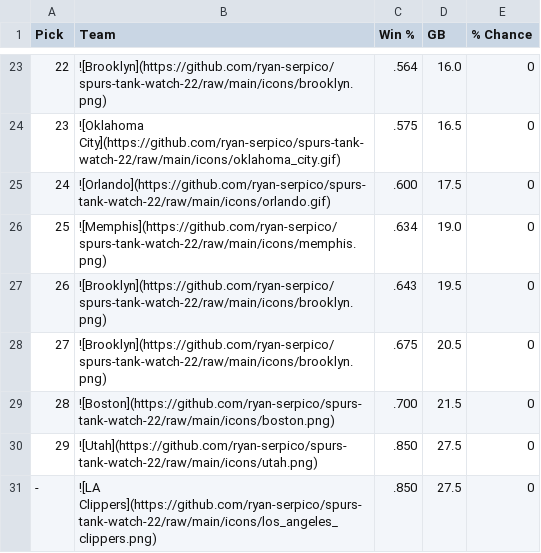
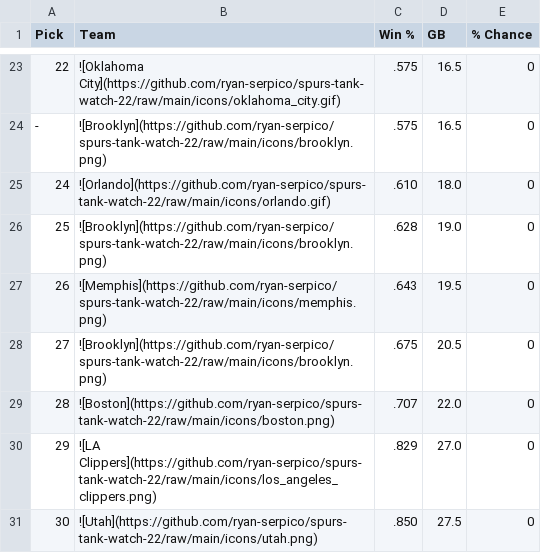
Before and after one commit to ryan-serpico/spurs-tank-watch-22, a CSV file: output/standings.csv, drawn as a sheet; only a part is shown, gaps mark what is left out; the diff covers the shown part only.

```diff
--- a/output/standings.csv
+++ b/output/standings.csv
@@ -23,9 +23,9 @@ Pick,Team,Win %,GB,% Chance
-22,![Brooklyn](https://github.com/ryan-serpico/spurs-tank-watch-22/raw/main/icons/brooklyn.png),.564,16.0,0
-23,![Oklahoma City](https://github.com/ryan-serpico/spurs-tank-watch-22/raw/main/icons/oklahoma_city.gif),.575,16.5,0
-24,![Orlando](https://github.com/ryan-serpico/spurs-tank-watch-22/raw/main/icons/orlando.gif),.600,17.5,0
-25,![Memphis](https://github.com/ryan-serpico/spurs-tank-watch-22/raw/main/icons/memphis.png),.634,19.0,0
-26,![Brooklyn](https://github.com/ryan-serpico/spurs-tank-watch-22/raw/main/icons/brooklyn.png),.643,19.5,0
+22,![Oklahoma City](https://github.com/ryan-serpico/spurs-tank-watch-22/raw/main/icons/oklahoma_city.gif),.575,16.5,0
+-,![Brooklyn](https://github.com/ryan-serpico/spurs-tank-watch-22/raw/main/icons/brooklyn.png),.575,16.5,0
+24,![Orlando](https://github.com/ryan-serpico/spurs-tank-watch-22/raw/main/icons/orlando.gif),.610,18.0,0
+25,![Brooklyn](https://github.com/ryan-serpico/spurs-tank-watch-22/raw/main/icons/brooklyn.png),.628,19.0,0
+26,![Memphis](https://github.com/ryan-serpico/spurs-tank-watch-22/raw/main/icons/memphis.png),.643,19.5,0
 27,![Brooklyn](https://github.com/ryan-serpico/spurs-tank-watch-22/raw/main/icons/brooklyn.png),.675,20.5,0
-28,![Boston](https://github.com/ryan-serpico/spurs-tank-watch-22/raw/main/icons/boston.png),.700,21.5,0
-29,![Utah](https://github.com/ryan-serpico/spurs-tank-watch-22/raw/main/icons/utah.png),.850,27.5,0
--,![LA Clippers](https://github.com/ryan-serpico/spurs-tank-watch-22/raw/main/icons/los_angeles_clippers.png),.850,27.5,0
+28,![Boston](https://github.com/ryan-serpico/spurs-tank-watch-22/raw/main/icons/boston.png),.707,22.0,0
+29,![LA Clippers](https://github.com/ryan-serpico/spurs-tank-watch-22/raw/main/icons/los_angeles_clippers.png),.829,27.0,0
+30,![Utah](https://github.com/ryan-serpico/spurs-tank-watch-22/raw/main/icons/utah.png),.850,27.5,0
```
Also changed, not shown: 2 added rows, 2 removed rows and 27 edited cells elsewhere in this file, 3 other files.
